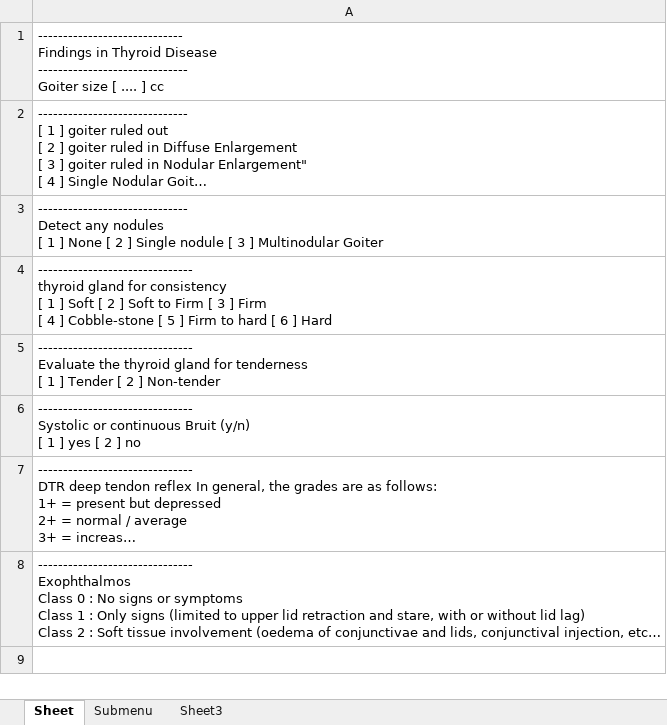
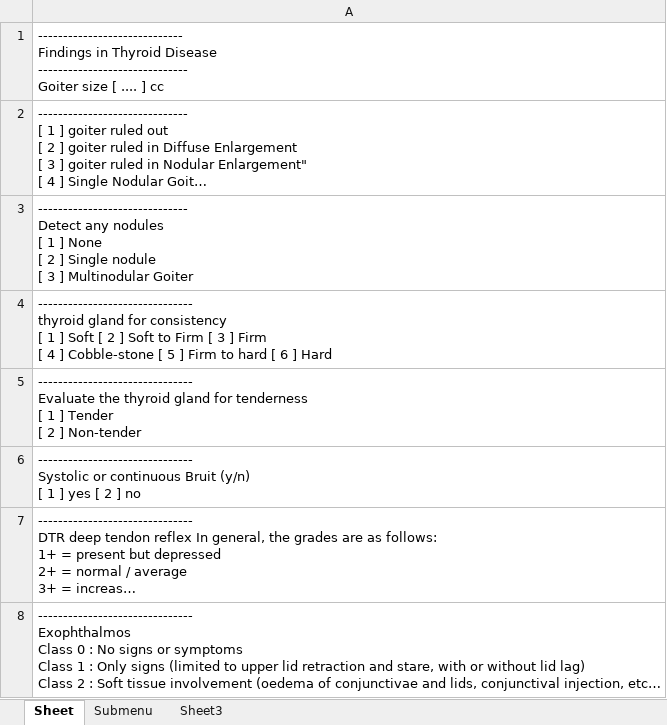
Before and after one commit to MigoJJ/VioletBlue, an Excel workbook: src/je/panse/doro/fourgate/thyroid/dataxlsxfile/Thyroidpe.xlsx, sheet Sheet, drawn as a sheet; long unchanged cells end in …; values as stored, in another font and other column widths than the file's, no borders; the diff names each change by its address in the sheet, - before the commit and + after, or states it on an @@ line.

```diff
--- a/src/je/panse/doro/fourgate/thyroid/dataxlsxfile/Thyroidpe.xlsx (sheet Sheet)
+++ b/src/je/panse/doro/fourgate/thyroid/dataxlsxfile/Thyroidpe.xlsx (sheet Sheet)
-A3: …Multinodular Goiter
+A3: …Multinodular Goiter
-A5: …] Non-tender
+A5: …] Non-tender
```
Also changed, not shown: 10 other files.
